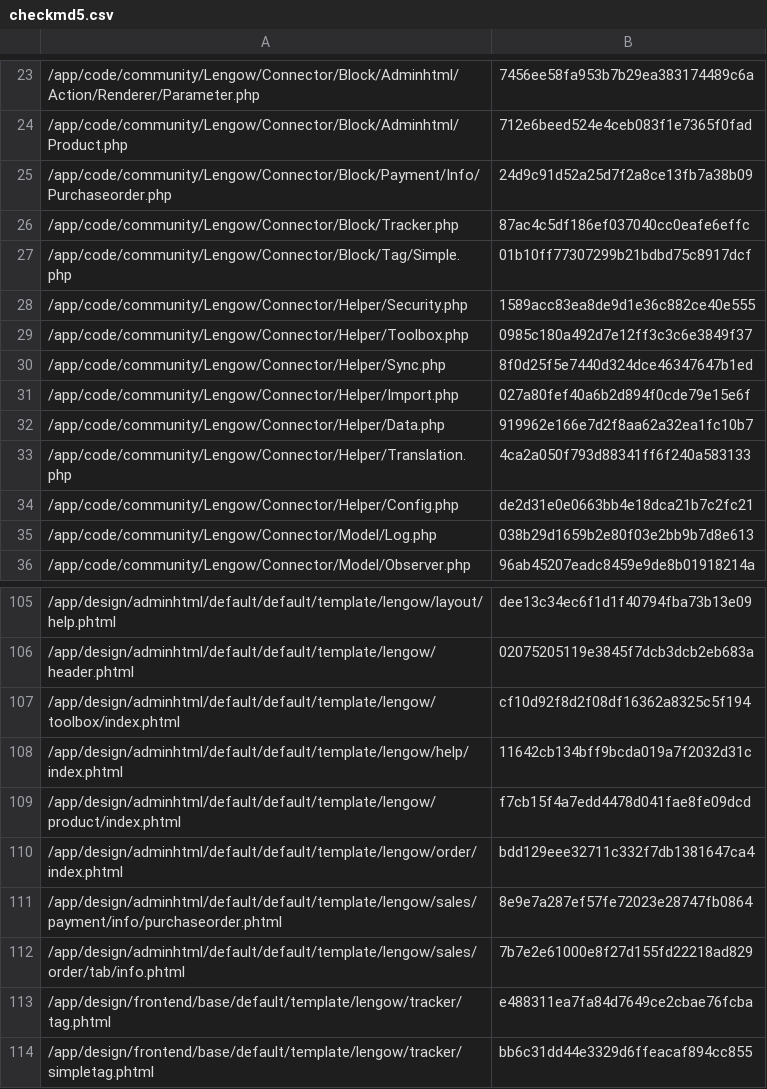
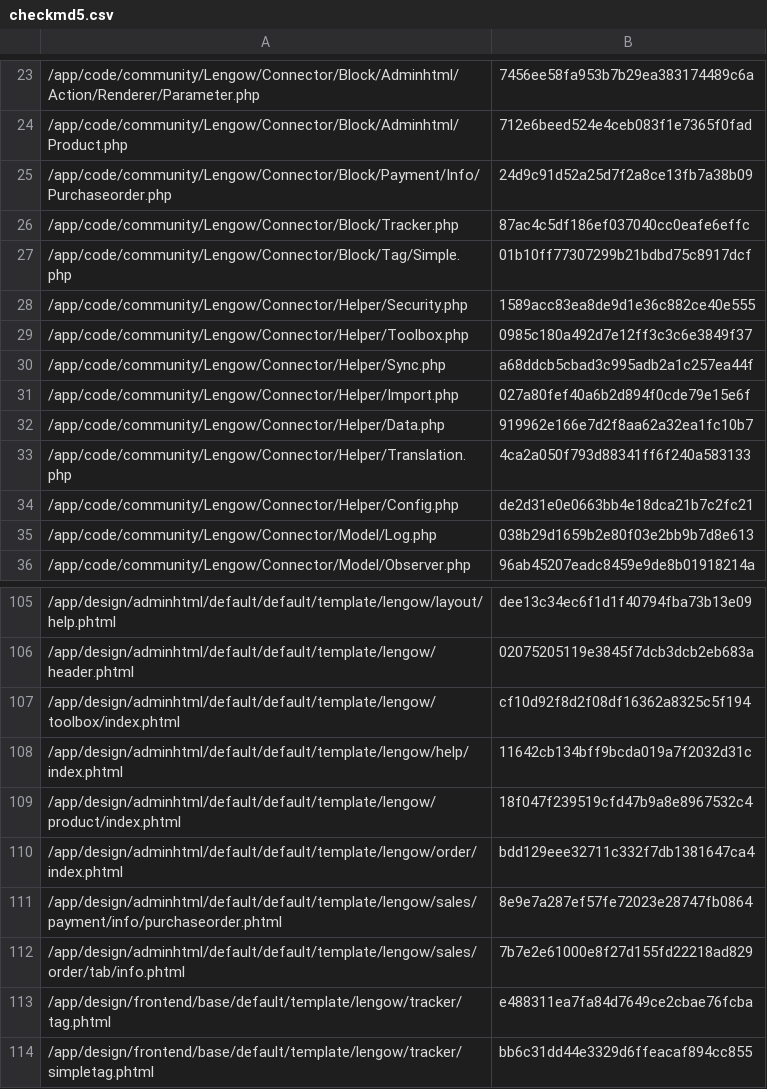
Before and after one commit to lengow/plugin-magento, a CSV file: app/code/community/Lengow/Connector/etc/checkmd5.csv, drawn as a sheet; only a part is shown, gaps mark what is left out.

```diff
--- a/app/code/community/Lengow/Connector/etc/checkmd5.csv
+++ b/app/code/community/Lengow/Connector/etc/checkmd5.csv
@@ -29,3 +29,3 @@
 /app/code/community/Lengow/Connector/Helper/Toolbox.php|0985c180a492d7e12ff3c3c6e3849f37
-/app/code/community/Lengow/Connector/Helper/Sync.php|8f0d25f5e7440d324dce46347647b1ed
+/app/code/community/Lengow/Connector/Helper/Sync.php|a68ddcb5cbad3c995adb2a1c257ea44f
 /app/code/community/Lengow/Connector/Helper/Import.php|027a80fef40a6b2d894f0cde79e15e6f
@@ -108,3 +108,3 @@
 /app/design/adminhtml/default/default/template/lengow/help/index.phtml|11642cb134bff9bcda019a7f2032d31c
-/app/design/adminhtml/default/default/template/lengow/product/index.phtml|f7cb15f4a7edd4478d041fae8fe09dcd
+/app/design/adminhtml/default/default/template/lengow/product/index.phtml|18f047f239519cfd47b9a8e8967532c4
 /app/design/adminhtml/default/default/template/lengow/order/index.phtml|bdd129eee32711c332f7db1381647ca4
```
Also changed, not shown: 2 other files.
